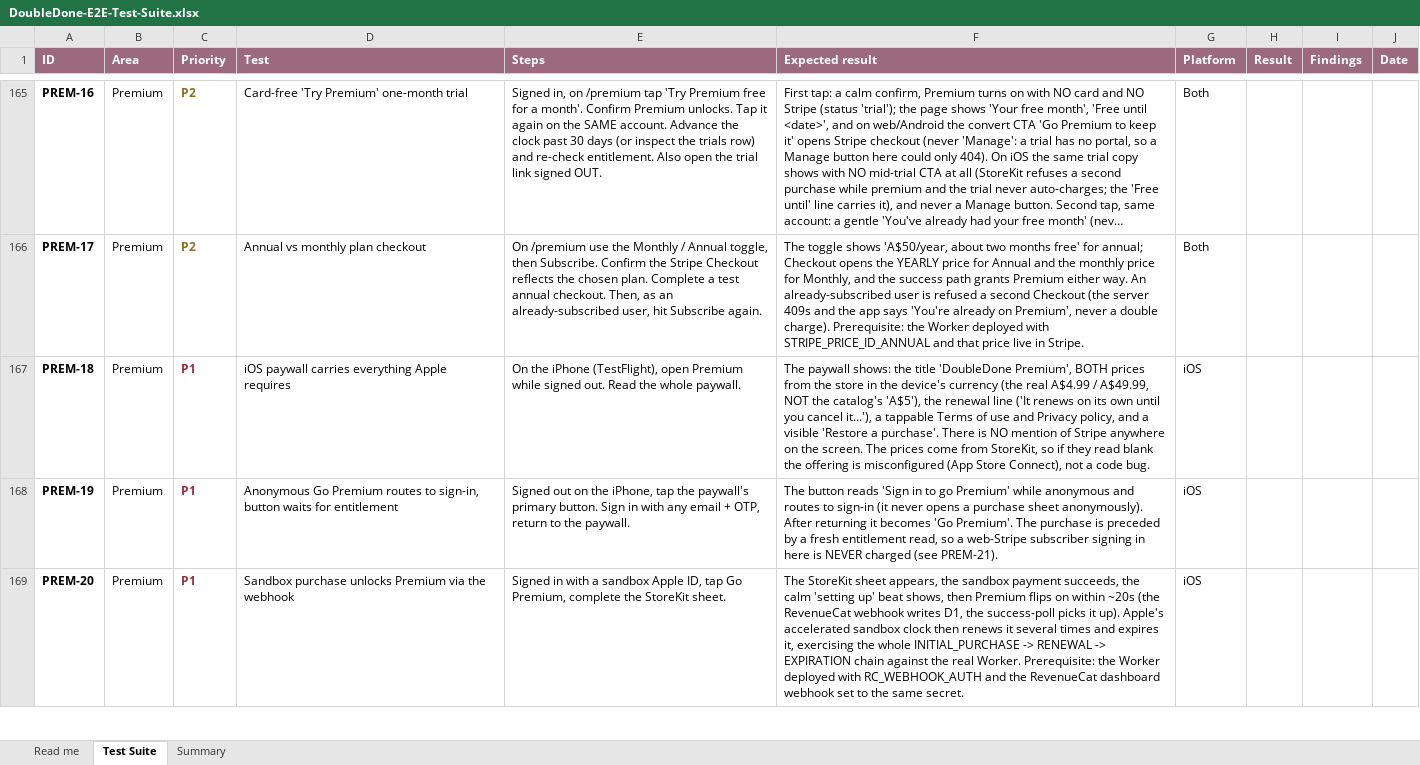
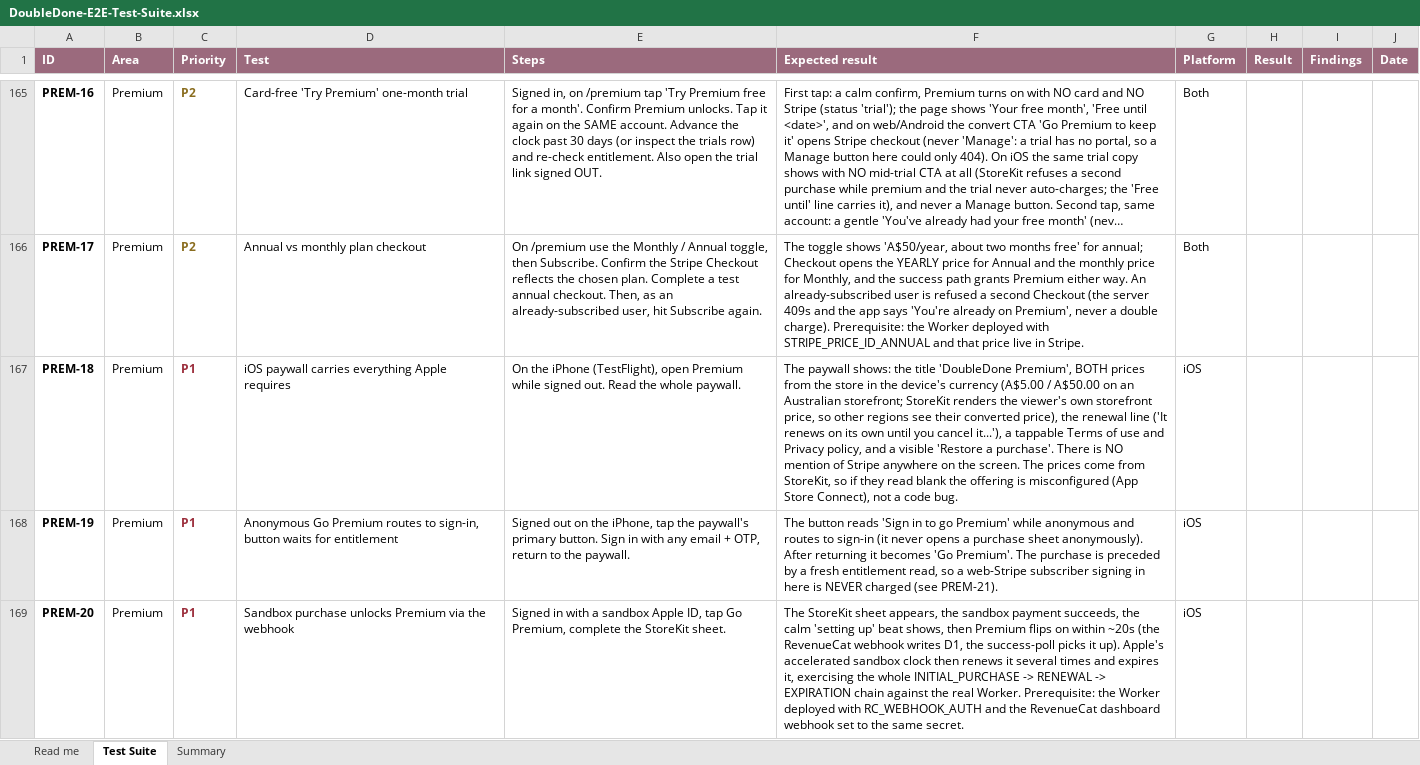
Before and after one commit to melroyds/doubledone, an Excel workbook: docs/qa/DoubleDone-E2E-Test-Suite.xlsx, sheet Test Suite, drawn as a sheet; only a part is shown, gaps mark what is left out; long unchanged cells end in …; values as stored, in another font and other column widths than the file's, no borders; conditional formats not drawn; the diff names each change by its address in the sheet, - before the commit and + after, or states it on an @@ line.

```diff
--- a/docs/qa/DoubleDone-E2E-Test-Suite.xlsx (sheet Test Suite)
+++ b/docs/qa/DoubleDone-E2E-Test-Suite.xlsx (sheet Test Suite)
-F167 (Expected result): …device's currency (the real A$4.99 / A$49.99, NOT the catalog's 'A$5'), the renewal…
+F167 (Expected result): …device's currency (A$5.00 / A$50.00 on an Australian storefront; StoreKit renders the viewer's own storefront price, so other regions see their converted price), the renewal…
```
Also changed, not shown: 9 other files.
